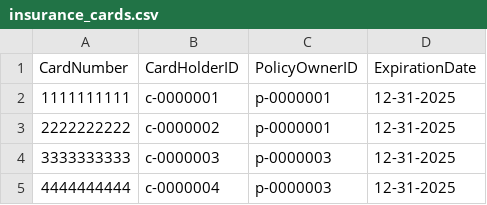
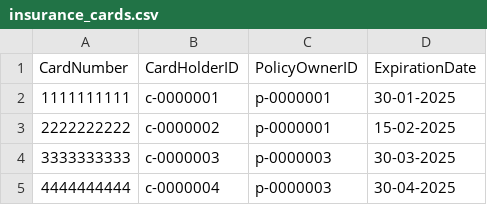
Before and after one commit to s3836565/Assi3, a CSV file: src/main/resources/insurance_cards.csv, drawn as a sheet.

```diff
--- a/src/main/resources/insurance_cards.csv
+++ b/src/main/resources/insurance_cards.csv
@@ -1,5 +1,5 @@
 CardNumber,CardHolderID,PolicyOwnerID,ExpirationDate
-1111111111,c-0000001,p-0000001,12-31-2025
-2222222222,c-0000002,p-0000001,12-31-2025
-3333333333,c-0000003,p-0000003,12-31-2025
-4444444444,c-0000004,p-0000003,12-31-2025
+1111111111,c-0000001,p-0000001,30-01-2025
+2222222222,c-0000002,p-0000001,15-02-2025
+3333333333,c-0000003,p-0000003,30-03-2025
+4444444444,c-0000004,p-0000003,30-04-2025
```
Also changed, not shown: src/main/resources/backup/customers.csv, src/main/resources/customers.csv, 3 other files.
